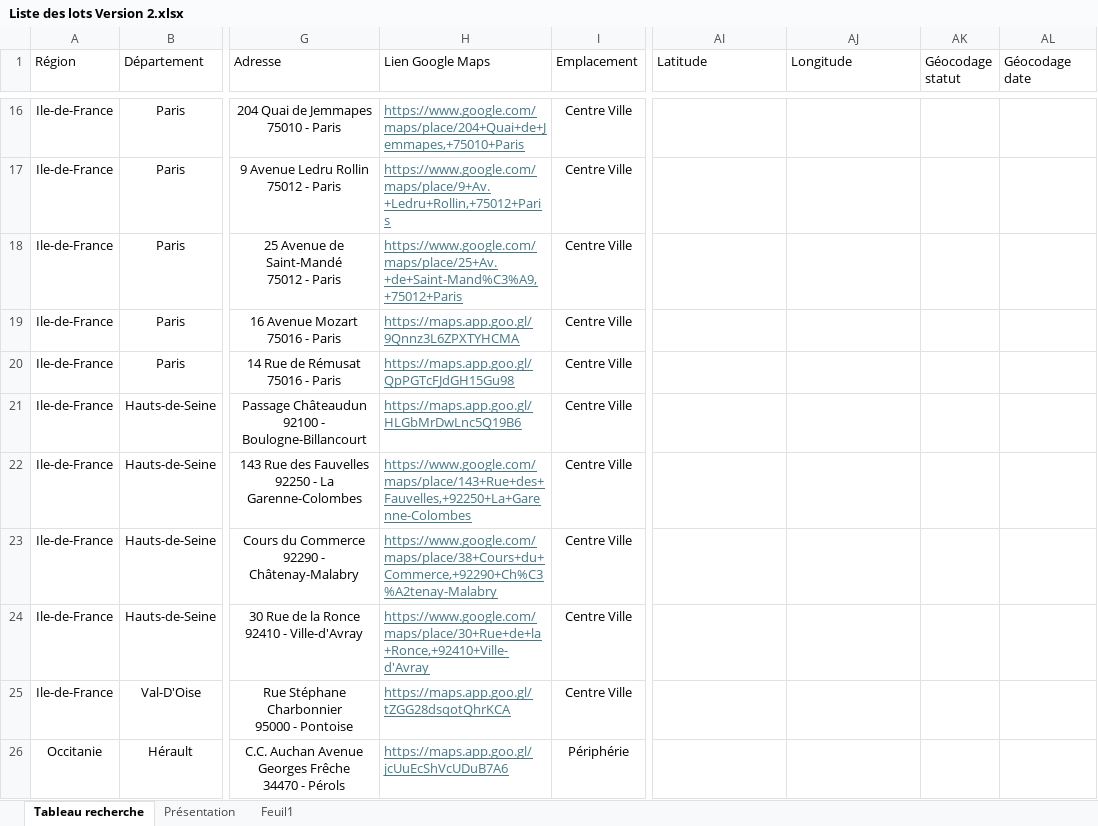
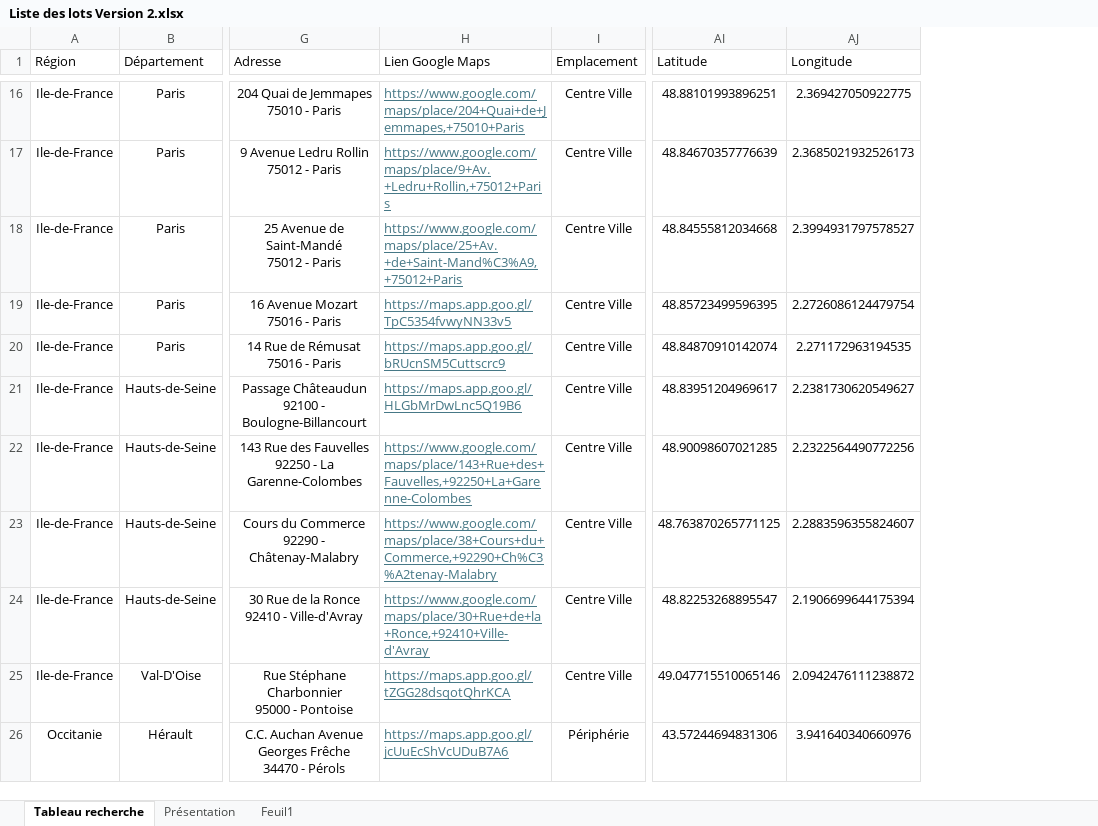
Before and after one commit to guillaume-smbg/smbg-carte, an Excel workbook: data/Liste des lots Version 2.xlsx, sheet Tableau recherche, drawn as a sheet; only a part is shown, gaps mark what is left out; values as stored, in another font and other column widths than the file's, no borders; table styles not drawn; the diff covers the shown part only; the diff names each change by its address in the sheet, - before the commit and + after, or states it on an @@ line.

```diff
--- a/data/Liste des lots Version 2.xlsx (sheet Tableau recherche)
+++ b/data/Liste des lots Version 2.xlsx (sheet Tableau recherche)
-column AK (Géocodage statut), empty
-column AL (Géocodage date), empty
-AI16 (Latitude): (empty)
+AI16 (Latitude): 48.88101993896251
-AJ16 (Longitude): (empty)
+AJ16 (Longitude): 2.369427050922775
-AI17 (Latitude): (empty)
+AI17 (Latitude): 48.84670357776639
-AJ17 (Longitude): (empty)
+AJ17 (Longitude): 2.3685021932526173
-AI18 (Latitude): (empty)
+AI18 (Latitude): 48.84555812034668
-AJ18 (Longitude): (empty)
+AJ18 (Longitude): 2.3994931797578527
-H19 (Lien Google Maps): https://maps.app.goo.gl/9Qnnz3L6ZPXTYHCMA
+H19 (Lien Google Maps): https://maps.app.goo.gl/TpC5354fvwyNN33v5
-AI19 (Latitude): (empty)
+AI19 (Latitude): 48.85723499596395
-AJ19 (Longitude): (empty)
+AJ19 (Longitude): 2.2726086124479754
-H20 (Lien Google Maps): https://maps.app.goo.gl/QpPGTcFJdGH15Gu98
+H20 (Lien Google Maps): https://maps.app.goo.gl/bRUcnSM5Cuttscrc9
-AI20 (Latitude): (empty)
+AI20 (Latitude): 48.84870910142074
-AJ20 (Longitude): (empty)
+AJ20 (Longitude): 2.271172963194535
-AI21 (Latitude): (empty)
+AI21 (Latitude): 48.83951204969617
-AJ21 (Longitude): (empty)
+AJ21 (Longitude): 2.2381730620549627
-AI22 (Latitude): (empty)
+AI22 (Latitude): 48.90098607021285
-AJ22 (Longitude): (empty)
+AJ22 (Longitude): 2.2322564490772256
-AI23 (Latitude): (empty)
+AI23 (Latitude): 48.763870265771125
-AJ23 (Longitude): (empty)
+AJ23 (Longitude): 2.2883596355824607
-AI24 (Latitude): (empty)
+AI24 (Latitude): 48.82253268895547
-AJ24 (Longitude): (empty)
+AJ24 (Longitude): 2.1906699644175394
-AI25 (Latitude): (empty)
+AI25 (Latitude): 49.047715510065146
-AJ25 (Longitude): (empty)
+AJ25 (Longitude): 2.0942476111238872
-AI26 (Latitude): (empty)
+AI26 (Latitude): 43.57244694831306
-AJ26 (Longitude): (empty)
+AJ26 (Longitude): 3.941640340660976
```
Also changed, not shown: 30 edited cells elsewhere in this sheet.
